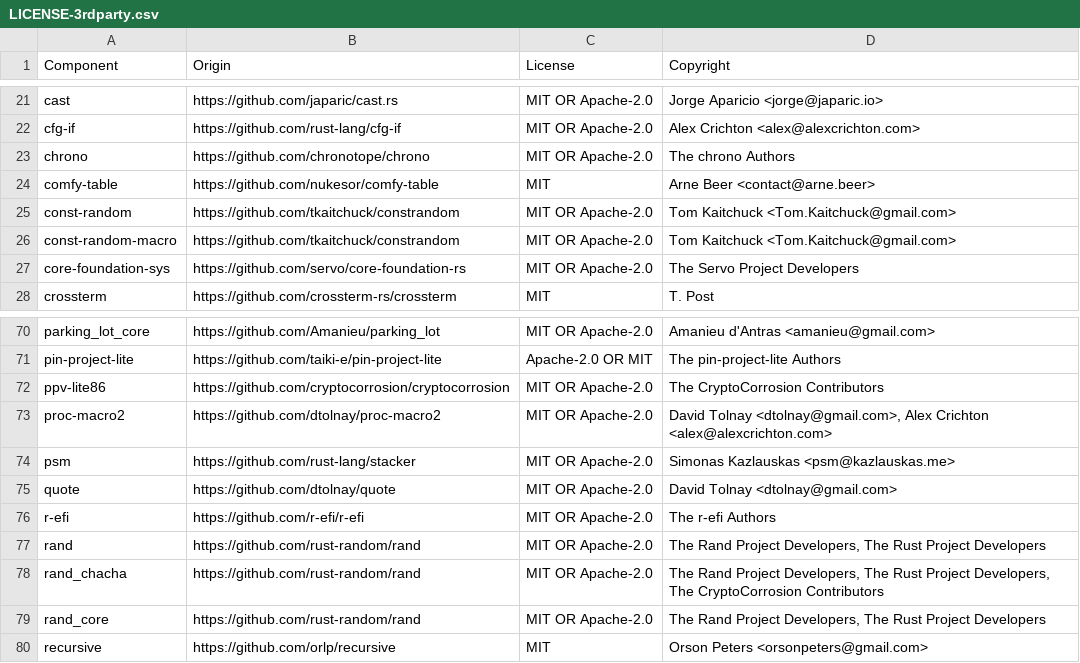
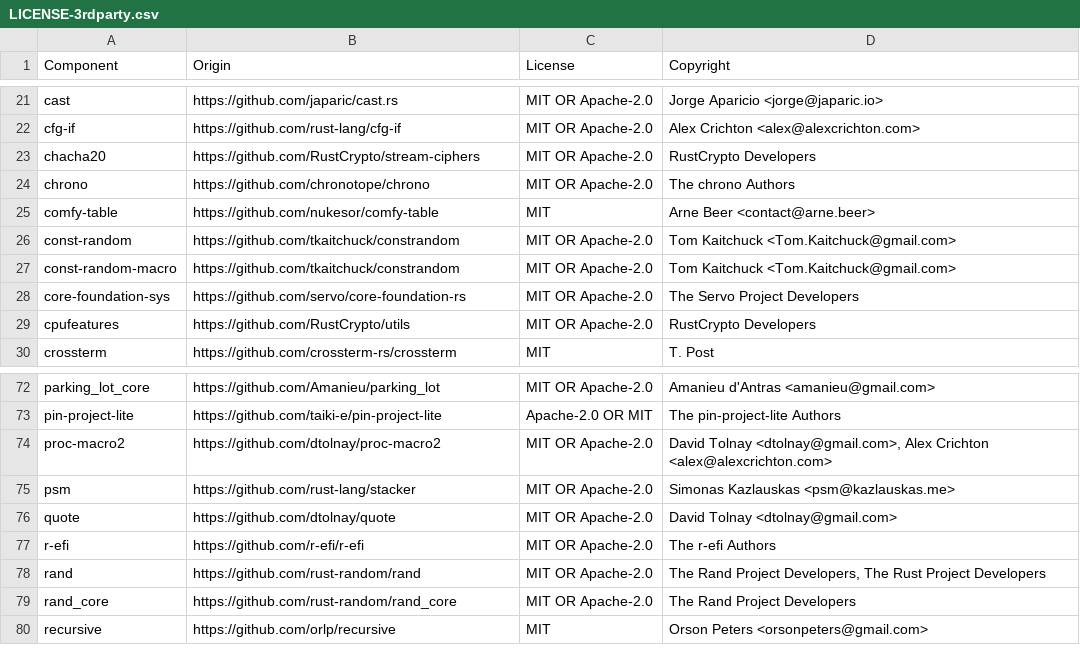
Before and after one commit to datadog-labs/sqleq, a CSV file: LICENSE-3rdparty.csv, drawn as a sheet; only a part is shown, gaps mark what is left out.

```diff
--- a/LICENSE-3rdparty.csv
+++ b/LICENSE-3rdparty.csv
@@ -22,2 +22,3 @@ cast,https://github.com/japaric/cast.rs,MIT OR Apache-2.0,Jorge Aparicio <jorge@
 cfg-if,https://github.com/rust-lang/cfg-if,MIT OR Apache-2.0,Alex Crichton <alex@alexcrichton.com>
+chacha20,https://github.com/RustCrypto/stream-ciphers,MIT OR Apache-2.0,RustCrypto Developers
 chrono,https://github.com/chronotope/chrono,MIT OR Apache-2.0,The chrono Authors
@@ -27,2 +28,3 @@ const-random-macro,https://github.com/tkaitchuck/constrandom,MIT OR Apache-2.0,T
 core-foundation-sys,https://github.com/servo/core-foundation-rs,MIT OR Apache-2.0,The Servo Project Developers
+cpufeatures,https://github.com/RustCrypto/utils,MIT OR Apache-2.0,RustCrypto Developers
 crossterm,https://github.com/crossterm-rs/crossterm,MIT,T. Post
@@ -71,3 +73,2 @@ parking_lot_core,https://github.com/Amanieu/parking_lot,MIT OR Apache-2.0,Amanie
 pin-project-lite,https://github.com/taiki-e/pin-project-lite,Apache-2.0 OR MIT,The pin-project-lite Authors
-ppv-lite86,https://github.com/cryptocorrosion/cryptocorrosion,MIT OR Apache-2.0,The CryptoCorrosion Contributors
 proc-macro2,https://github.com/dtolnay/proc-macro2,MIT OR Apache-2.0,"David Tolnay <dtolnay@gmail.com>, Alex Crichton <alex@alexcrichton.com>"
@@ -77,4 +78,3 @@ r-efi,https://github.com/r-efi/r-efi,MIT OR Apache-2.0,The r-efi Authors
 rand,https://github.com/rust-random/rand,MIT OR Apache-2.0,"The Rand Project Developers, The Rust Project Developers"
-rand_chacha,https://github.com/rust-random/rand,MIT OR Apache-2.0,"The Rand Project Developers, The Rust Project Developers, The CryptoCorrosion Contributors"
-rand_core,https://github.com/rust-random/rand,MIT OR Apache-2.0,"The Rand Project Developers, The Rust Project Developers"
+rand_core,https://github.com/rust-random/rand_core,MIT OR Apache-2.0,The Rand Project Developers
 recursive,https://github.com/orlp/recursive,MIT,Orson Peters <orsonpeters@gmail.com>
```
Also changed, not shown: 3 other files.
